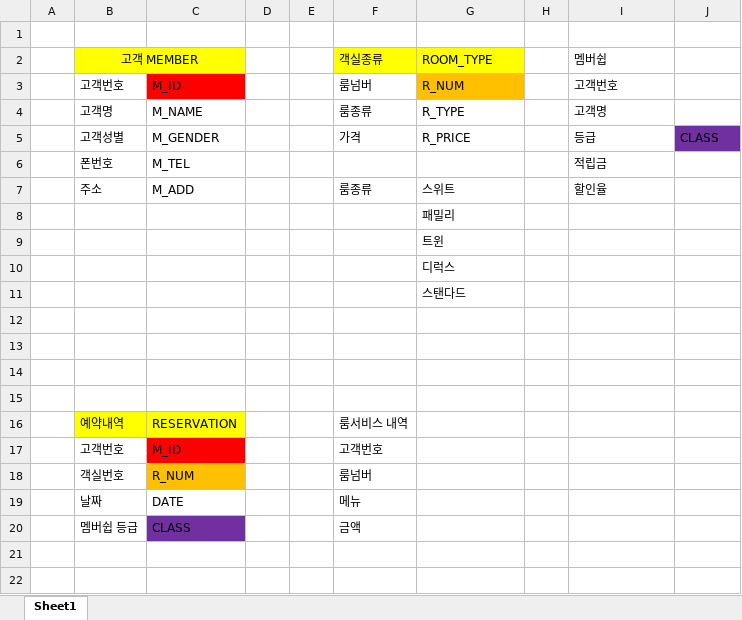
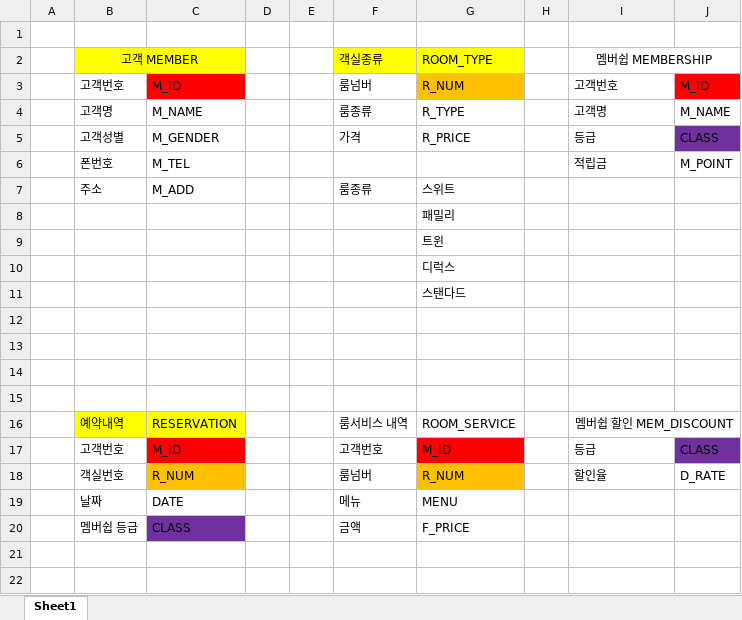
Before and after one commit to Ryoongyoong/-Oracle_study1, an Excel workbook: HOTEL_정리.xlsx, sheet Sheet1, drawn as a sheet; only a part is shown; values as stored, in another font and other column widths than the file's, no borders; the diff names each change by its address in the sheet, - before the commit and + after, or states it on an @@ line.

```diff
--- a/HOTEL_정리.xlsx (sheet Sheet1)
+++ b/HOTEL_정리.xlsx (sheet Sheet1)
-I2: 멤버쉽
+I2: 멤버쉽 MEMBERSHIP
-I2 alignment: left
+I2 alignment: center
+I2:J2 merged
-J3: (empty)
+J3: M_ID
-J3 fill: none
+J3 fill: #FF0000
-J4: (empty)
+J4: M_NAME
-J6: (empty)
+J6: M_POINT
-I7: 할인율
+I7: (empty)
-G16: (empty)
+G16: ROOM_SERVICE
-I16: (empty)
+I16: 멤버쉽 할인 MEM_DISCOUNT
+I16:J16 merged
-G17: (empty)
+G17: M_ID
-G17 fill: none
+G17 fill: #FF0000
-I17: (empty)
+I17: 등급
-J17: (empty)
+J17: CLASS
-J17 fill: none
+J17 fill: #7030A0
-G18: (empty)
+G18: R_NUM
-G18 fill: none
+G18 fill: #FFC000
-I18: (empty)
+I18: 할인율
-J18: (empty)
+J18: D_RATE
-G19: (empty)
+G19: MENU
-G20: (empty)
+G20: F_PRICE
```
Also changed, not shown: 3 other files.
